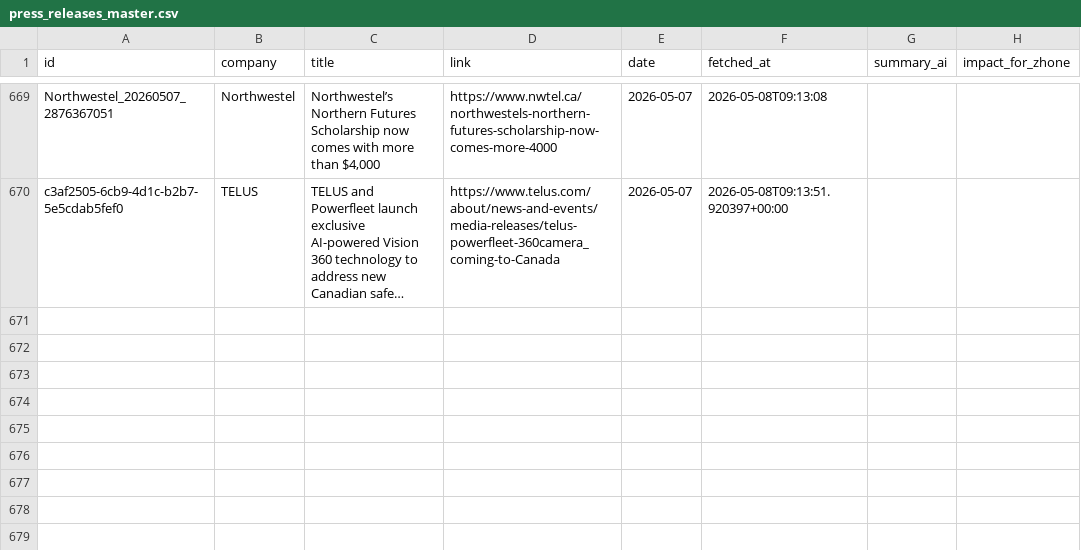
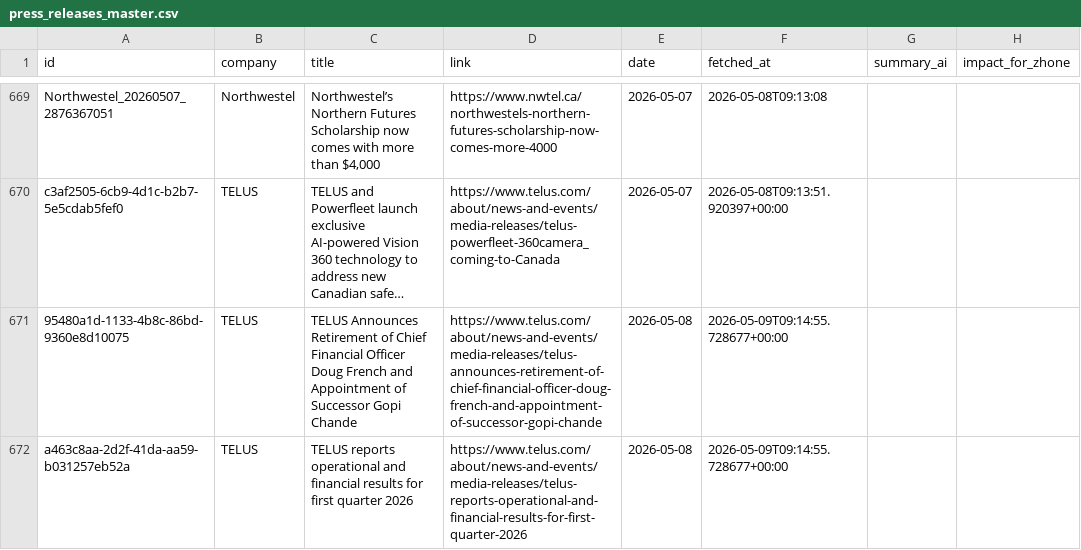
Before and after one commit to flabelle999/customer-presswatch, a CSV file: press_releases_master.csv, drawn as a sheet; only a part is shown, gaps mark what is left out; long unchanged cells end in …; the diff names each change by its address in the sheet, - before the commit and + after, or states it on an @@ line.

```diff
--- a/press_releases_master.csv
+++ b/press_releases_master.csv
+row 671: 95480a1d-1133-4b8c-86bd-9360e8d10075 | TELUS | TELUS Announces Retirement of Chief Financial Officer Doug French and Appointment of Successor Gopi Chande | https://www.telus.com/about/news-and-events/media-releases/telus-announces-retirement-of-chief-financial-officer-doug-french-and-appointment-of-successor-gopi-chande | 2026-05-08 | 2026-05-09T09:14:55.728677+00:00
+row 672: a463c8aa-2d2f-41da-aa59-b031257eb52a | TELUS | TELUS reports operational and financial results for first quarter 2026 | https://www.telus.com/about/news-and-events/media-releases/telus-reports-operational-and-financial-results-for-first-quarter-2026 | 2026-05-08 | 2026-05-09T09:14:55.728677+00:00
```
